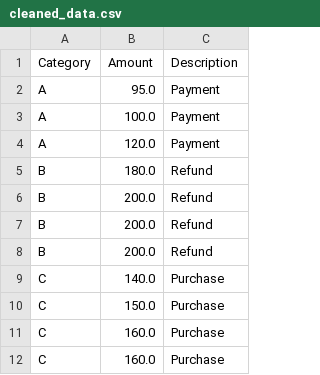
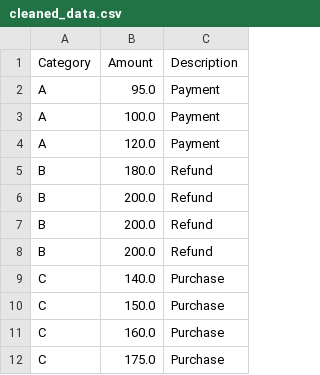
Before and after one commit to Rosa-Thomas/orchestro-demo, a CSV file: data/processed/cleaned_data.csv, drawn as a sheet; the diff names each change by its address in the sheet, - before the commit and + after, or states it on an @@ line.

```diff
--- a/data/processed/cleaned_data.csv
+++ b/data/processed/cleaned_data.csv
-B12 (Amount): 160.0
+B12 (Amount): 175.0
```
Also changed, not shown: 5 other files.
